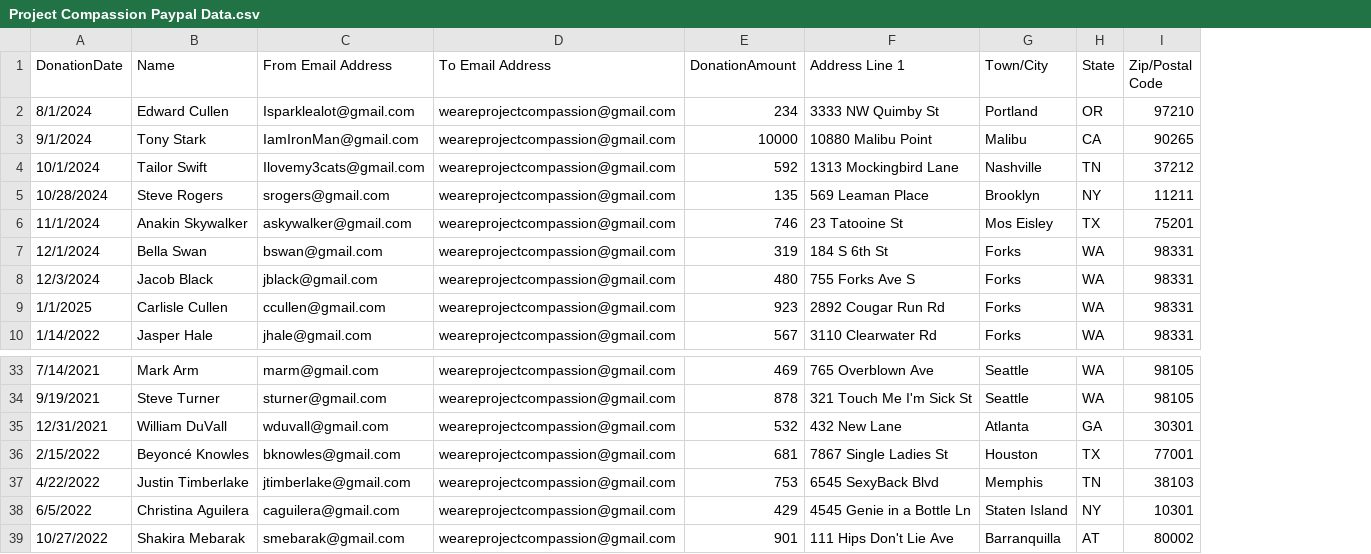
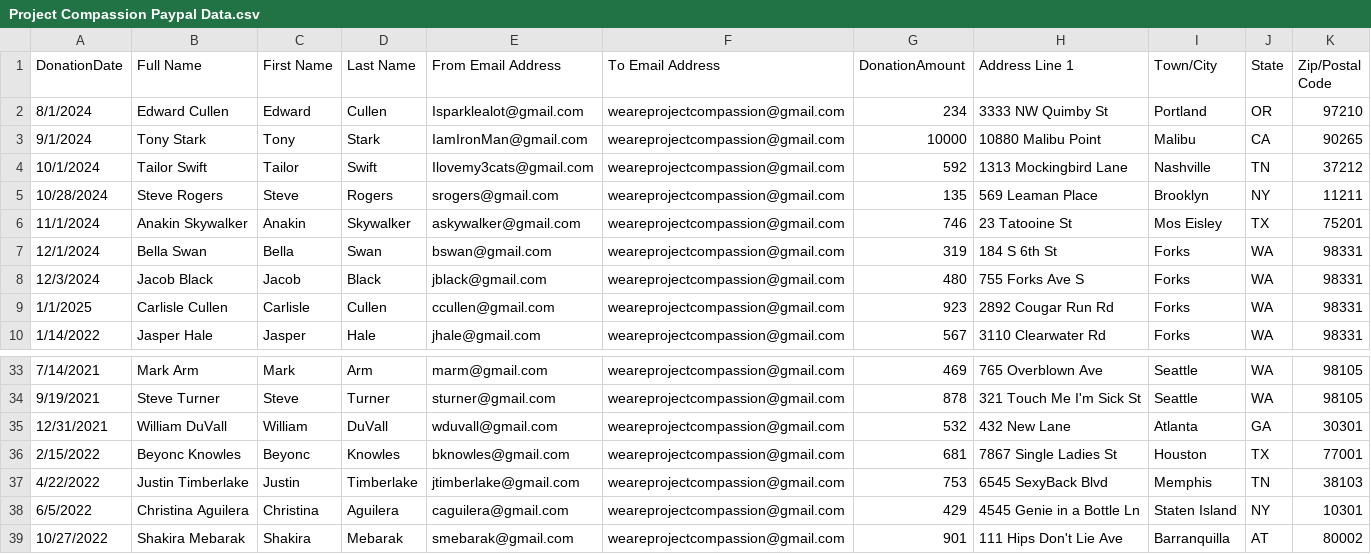
Before and after one commit to cmcghee92/Jocelyn_fork, a CSV file: Project Compassion Paypal Data.csv, drawn as a sheet; only a part is shown, gaps mark what is left out; the diff names each change by its address in the sheet, - before the commit and + after, or states it on an @@ line.

Commit message:
Update Project Compassion Paypal Data.csv
added full and last name columns

```diff
--- a/Project Compassion Paypal Data.csv
+++ b/Project Compassion Paypal Data.csv
+column C (First Name), rows 2-10: Edward | Tony | Tailor | Steve | Anakin | Bella | Jacob | Carlisle | Jasper; rows 33-39: Mark | Steve | William | Beyonc | Justin | Christina | Shakira
+column D (Last Name), rows 2-10: Cullen | Stark | Swift | Rogers | Skywalker | Swan | Black | Cullen | Hale; rows 33-39: Arm | Turner | DuVall | Knowles | Timberlake | Aguilera | Mebarak
-B1: Name
+B1: Full Name
-B36 (Full Name): Beyoncé Knowles
+B36 (Full Name): Beyonc Knowles
```
